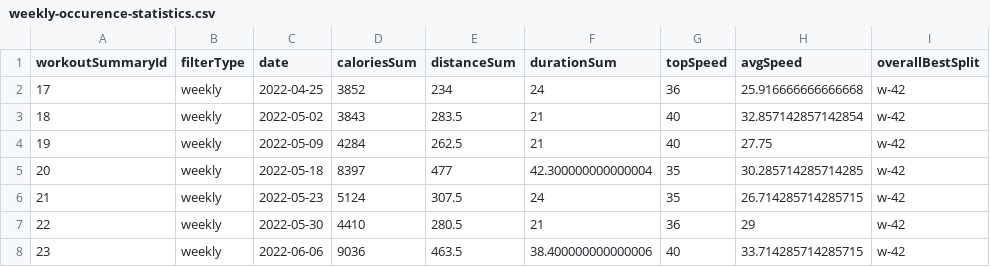
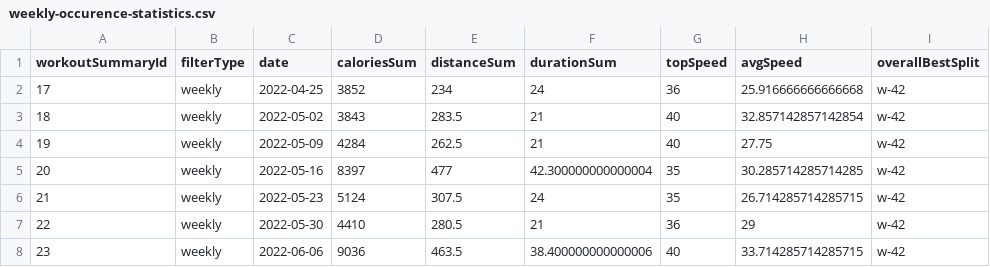
Before and after one commit to mauranpavan/comp354_app, a CSV file: web_interface/data/weekly-occurence-statistics.csv, drawn as a sheet; only a part is shown; the diff names each change by its address in the sheet, - before the commit and + after, or states it on an @@ line.

```diff
--- a/web_interface/data/weekly-occurence-statistics.csv
+++ b/web_interface/data/weekly-occurence-statistics.csv
-C5 (date): 2022-05-18
+C5 (date): 2022-05-16
```
Also changed, not shown: web_interface/data/daily-occurence-statistics.csv, 4 other files.
